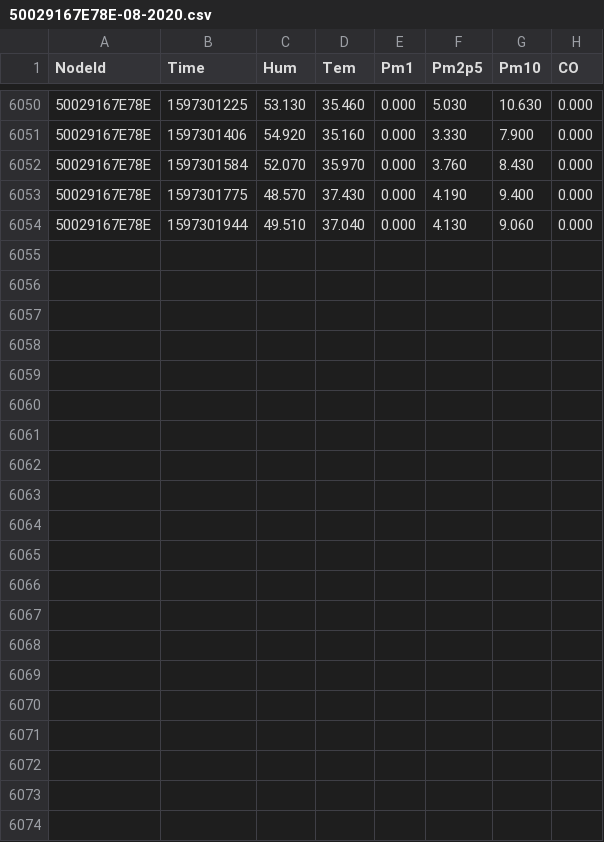
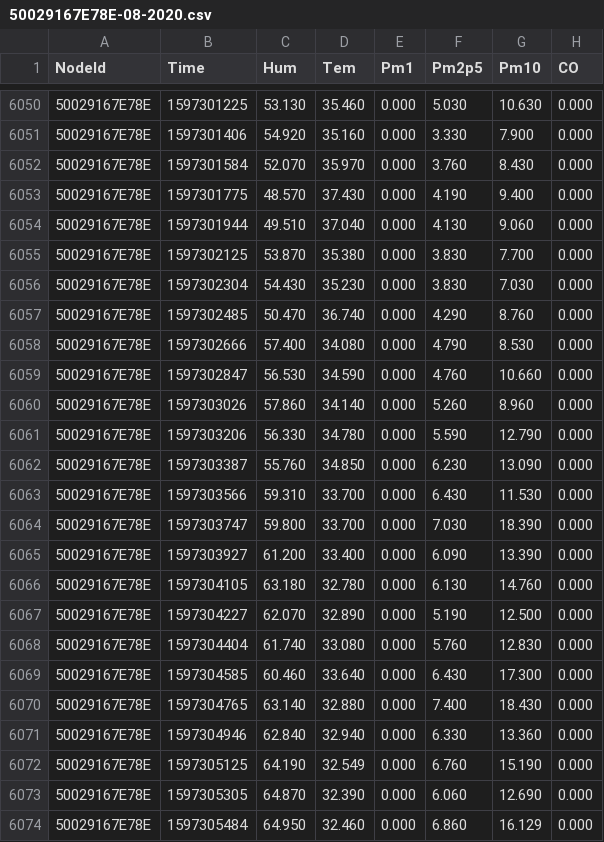
Before and after one commit to clonemasterUwU/airsense_data_raw, a CSV file: 50029167E78E-08-2020.csv, drawn as a sheet; only a part is shown, gaps mark what is left out.

```diff
--- a/50029167E78E-08-2020.csv
+++ b/50029167E78E-08-2020.csv
@@ -6054 +6054,21 @@ NodeId,Time,Hum,Tem,Pm1,Pm2p5,Pm10,CO
 50029167E78E,1597301944,49.510,37.040,0.000,4.130,9.060,0.000
+50029167E78E,1597302125,53.870,35.380,0.000,3.830,7.700,0.000
+50029167E78E,1597302304,54.430,35.230,0.000,3.830,7.030,0.000
+50029167E78E,1597302485,50.470,36.740,0.000,4.290,8.760,0.000
+50029167E78E,1597302666,57.400,34.080,0.000,4.790,8.530,0.000
+50029167E78E,1597302847,56.530,34.590,0.000,4.760,10.660,0.000
+50029167E78E,1597303026,57.860,34.140,0.000,5.260,8.960,0.000
+50029167E78E,1597303206,56.330,34.780,0.000,5.590,12.790,0.000
+50029167E78E,1597303387,55.760,34.850,0.000,6.230,13.090,0.000
+50029167E78E,1597303566,59.310,33.700,0.000,6.430,11.530,0.000
+50029167E78E,1597303747,59.800,33.700,0.000,7.030,18.390,0.000
+50029167E78E,1597303927,61.200,33.400,0.000,6.090,13.390,0.000
+50029167E78E,1597304105,63.180,32.780,0.000,6.130,14.760,0.000
+50029167E78E,1597304227,62.070,32.890,0.000,5.190,12.500,0.000
+50029167E78E,1597304404,61.740,33.080,0.000,5.760,12.830,0.000
+50029167E78E,1597304585,60.460,33.640,0.000,6.430,17.300,0.000
+50029167E78E,1597304765,63.140,32.880,0.000,7.400,18.430,0.000
+50029167E78E,1597304946,62.840,32.940,0.000,6.330,13.360,0.000
+50029167E78E,1597305125,64.190,32.549,0.000,6.760,15.190,0.000
+50029167E78E,1597305305,64.870,32.390,0.000,6.060,12.690,0.000
+50029167E78E,1597305484,64.950,32.460,0.000,6.860,16.129,0.000
```
Also changed, not shown: 50029167E731-08-2020.csv, 50029167E8F2-08-2020.csv, 8 other files.
